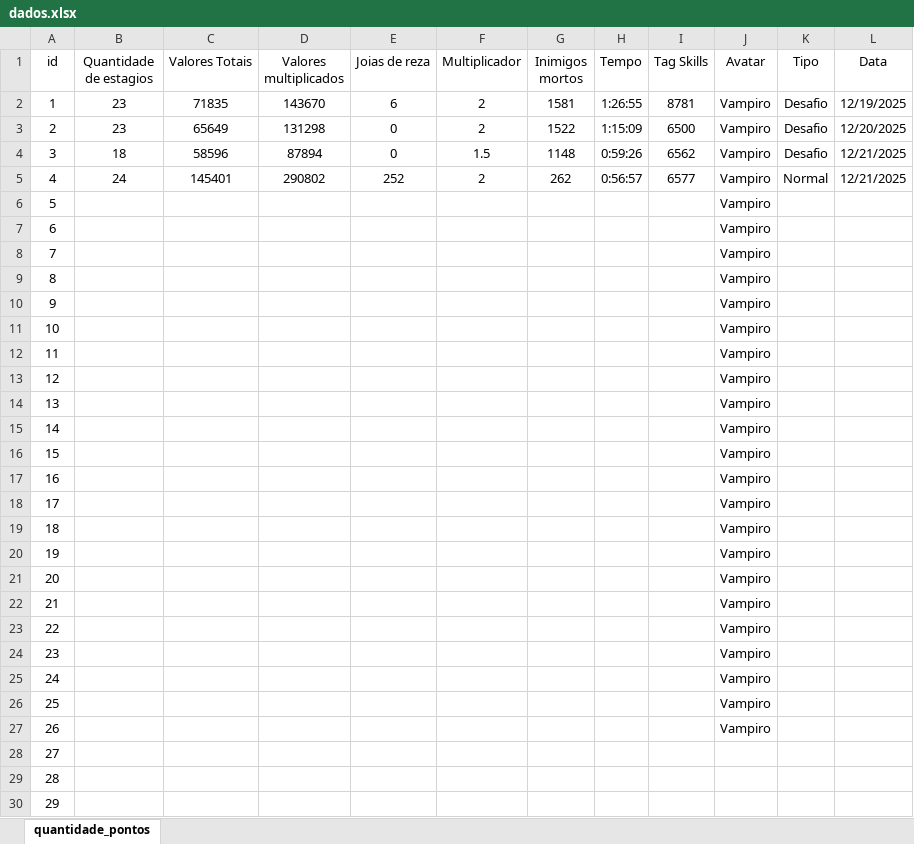
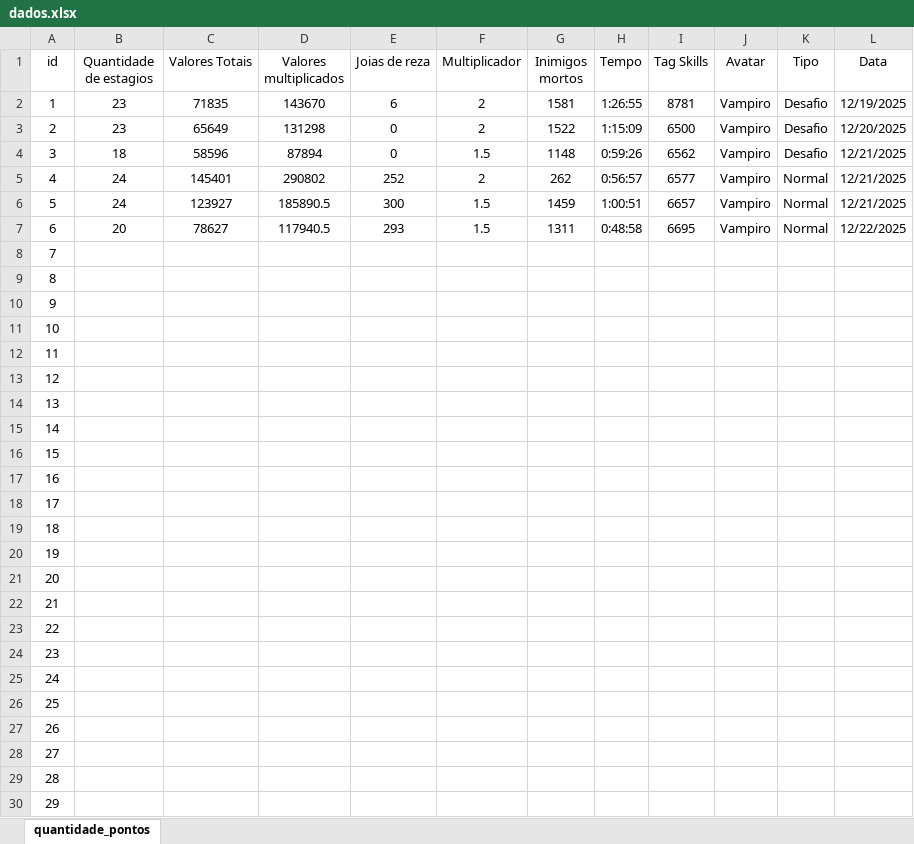
Before and after one commit to Edbbioeco/dungeon_slasher, an Excel workbook: dados.xlsx, sheet quantidade_pontos, drawn as a sheet; only a part is shown; values as stored, in another font and other column widths than the file's, no borders; the diff names each change by its address in the sheet, - before the commit and + after, or states it on an @@ line.

Commit message:
Atualização dos dados 22.12.2025

```diff
--- a/dados.xlsx (sheet quantidade_pontos)
+++ b/dados.xlsx (sheet quantidade_pontos)
-B6 (Quantidade de estagios): (empty)
+B6 (Quantidade de estagios): 24
-C6 (Valores Totais): (empty)
+C6 (Valores Totais): 123927
-D6 (Valores multiplicados): (empty)
+D6 (Valores multiplicados): 185890.5
-E6 (Joias de reza): (empty)
+E6 (Joias de reza): 300
-F6:F7 (Multiplicador): (empty)
+F6:F7 (Multiplicador): 1.5
-G6 (Inimigos mortos): (empty)
+G6 (Inimigos mortos): 1459
-H6 (Tempo): (empty)
+H6 (Tempo): 1:00:51
-I6 (Tag Skills): (empty)
+I6 (Tag Skills): 6657
-K6:K7 (Tipo): (empty)
+K6:K7 (Tipo): Normal
-L6 (Data): (empty)
+L6 (Data): 12/21/2025
-B7 (Quantidade de estagios): (empty)
+B7 (Quantidade de estagios): 20
-C7 (Valores Totais): (empty)
+C7 (Valores Totais): 78627
-D7 (Valores multiplicados): (empty)
+D7 (Valores multiplicados): 117940.5
-E7 (Joias de reza): (empty)
+E7 (Joias de reza): 293
-G7 (Inimigos mortos): (empty)
+G7 (Inimigos mortos): 1311
-H7 (Tempo): (empty)
+H7 (Tempo): 0:48:58
-I7 (Tag Skills): (empty)
+I7 (Tag Skills): 6695
-L7 (Data): (empty)
+L7 (Data): 12/22/2025
-J8:J27 (Avatar): Vampiro
+J8:J27 (Avatar): (empty)
```
